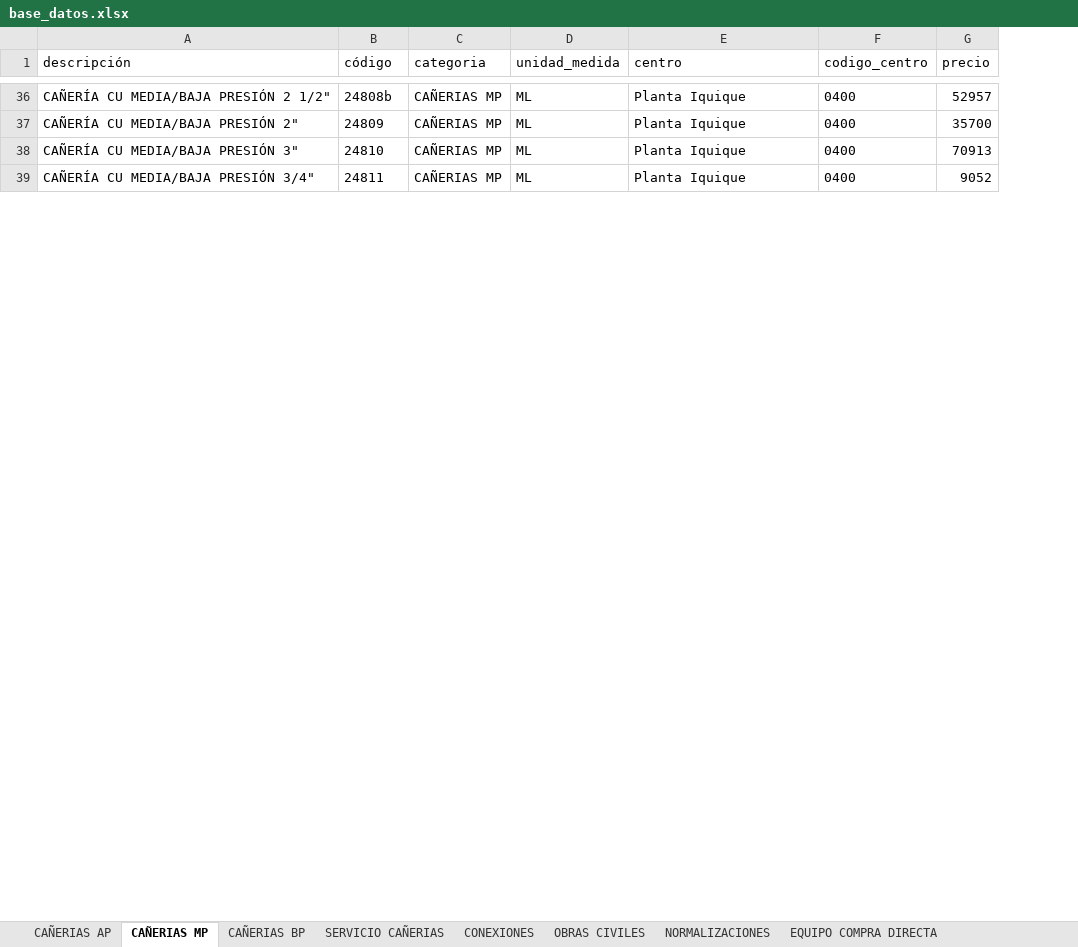
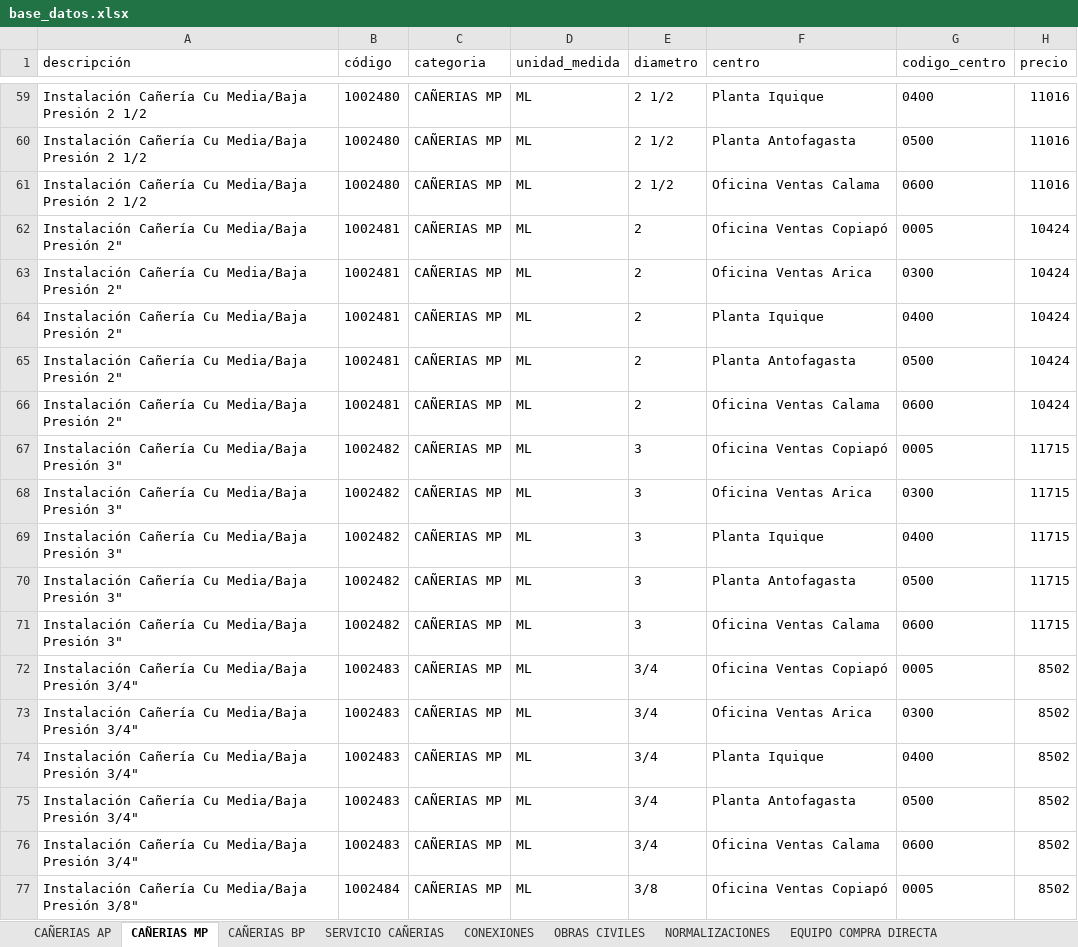
Before and after one commit to devece/NOTA-DE-VENTA-ABASTIBLE, an Excel workbook: base_datos.xlsx, sheet CAÑERIAS MP, drawn as a sheet; only a part is shown, gaps mark what is left out; values as stored, in another font and other column widths than the file's, no borders; addresses are those after the commit; the diff covers the shown part only; the diff names each change by its address in the sheet, - before the commit and + after, or states it on an @@ line.

```diff
--- a/base_datos.xlsx (sheet CAÑERIAS MP)
+++ b/base_datos.xlsx (sheet CAÑERIAS MP)
+column E (diametro), row 59: 2 1/2; row 64: 2; row 69: 3; row 74: 3/4
-A59 (descripción): CAÑERÍA CU MEDIA/BAJA PRESIÓN 2 1/2"
+A59 (descripción): Instalación Cañería Cu Media/Baja Presión 2 1/2
-B59 (código): 24808b
+B59 (código): 1002480
-H59 (precio): 52957
+H59 (precio): 11016
+row 60: Instalación Cañería Cu Media/Baja Presión 2 1/2 | 1002480 | CAÑERIAS MP | ML | 2 1/2 | Planta Antofagasta | 0500 | 11016
+row 61: Instalación Cañería Cu Media/Baja Presión 2 1/2 | 1002480 | CAÑERIAS MP | ML | 2 1/2 | Oficina Ventas Calama | 0600 | 11016
+row 62: Instalación Cañería Cu Media/Baja Presión 2" | 1002481 | CAÑERIAS MP | ML | 2 | Oficina Ventas Copiapó | 0005 | 10424
+row 63: Instalación Cañería Cu Media/Baja Presión 2" | 1002481 | CAÑERIAS MP | ML | 2 | Oficina Ventas Arica | 0300 | 10424
-A64 (descripción): CAÑERÍA CU MEDIA/BAJA PRESIÓN 2"
+A64 (descripción): Instalación Cañería Cu Media/Baja Presión 2"
-B64 (código): 24809
+B64 (código): 1002481
-H64 (precio): 35700
+H64 (precio): 10424
+row 65: Instalación Cañería Cu Media/Baja Presión 2" | 1002481 | CAÑERIAS MP | ML | 2 | Planta Antofagasta | 0500 | 10424
+row 66: Instalación Cañería Cu Media/Baja Presión 2" | 1002481 | CAÑERIAS MP | ML | 2 | Oficina Ventas Calama | 0600 | 10424
+row 67: Instalación Cañería Cu Media/Baja Presión 3" | 1002482 | CAÑERIAS MP | ML | 3 | Oficina Ventas Copiapó | 0005 | 11715
+row 68: Instalación Cañería Cu Media/Baja Presión 3" | 1002482 | CAÑERIAS MP | ML | 3 | Oficina Ventas Arica | 0300 | 11715
-A69 (descripción): CAÑERÍA CU MEDIA/BAJA PRESIÓN 3"
+A69 (descripción): Instalación Cañería Cu Media/Baja Presión 3"
-B69 (código): 24810
+B69 (código): 1002482
-H69 (precio): 70913
+H69 (precio): 11715
+row 70: Instalación Cañería Cu Media/Baja Presión 3" | 1002482 | CAÑERIAS MP | ML | 3 | Planta Antofagasta | 0500 | 11715
+row 71: Instalación Cañería Cu Media/Baja Presión 3" | 1002482 | CAÑERIAS MP | ML | 3 | Oficina Ventas Calama | 0600 | 11715
+row 72: Instalación Cañería Cu Media/Baja Presión 3/4" | 1002483 | CAÑERIAS MP | ML | 3/4 | Oficina Ventas Copiapó | 0005 | 8502
+row 73: Instalación Cañería Cu Media/Baja Presión 3/4" | 1002483 | CAÑERIAS MP | ML | 3/4 | Oficina Ventas Arica | 0300 | 8502
-A74 (descripción): CAÑERÍA CU MEDIA/BAJA PRESIÓN 3/4"
+A74 (descripción): Instalación Cañería Cu Media/Baja Presión 3/4"
-B74 (código): 24811
+B74 (código): 1002483
-H74 (precio): 9052
+H74 (precio): 8502
+row 75: Instalación Cañería Cu Media/Baja Presión 3/4" | 1002483 | CAÑERIAS MP | ML | 3/4 | Planta Antofagasta | 0500 | 8502
+row 76: Instalación Cañería Cu Media/Baja Presión 3/4" | 1002483 | CAÑERIAS MP | ML | 3/4 | Oficina Ventas Calama | 0600 | 8502
+row 77: Instalación Cañería Cu Media/Baja Presión 3/8" | 1002484 | CAÑERIAS MP | ML | 3/8 | Oficina Ventas Copiapó | 0005 | 8502
```
Also changed, not shown: 52 added rows, 22 removed rows and 42 edited cells elsewhere in this sheet, sheet EQUIPO COMPRA DIRECTA, sheet CAÑERIAS BP, sheet CAÑERIAS AP, 1 other file.
